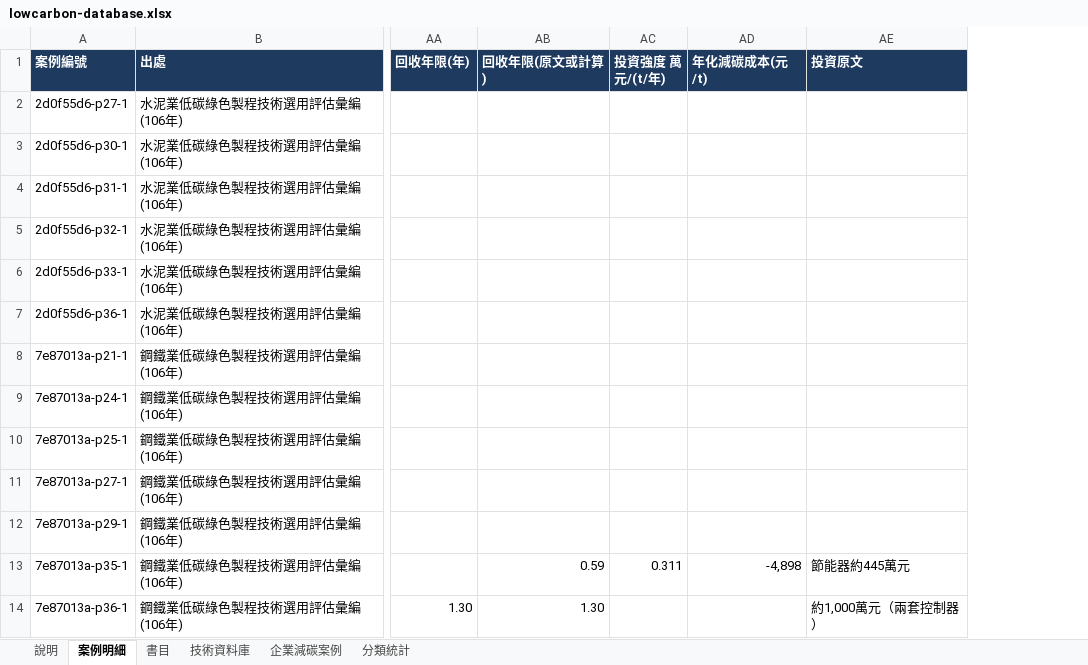
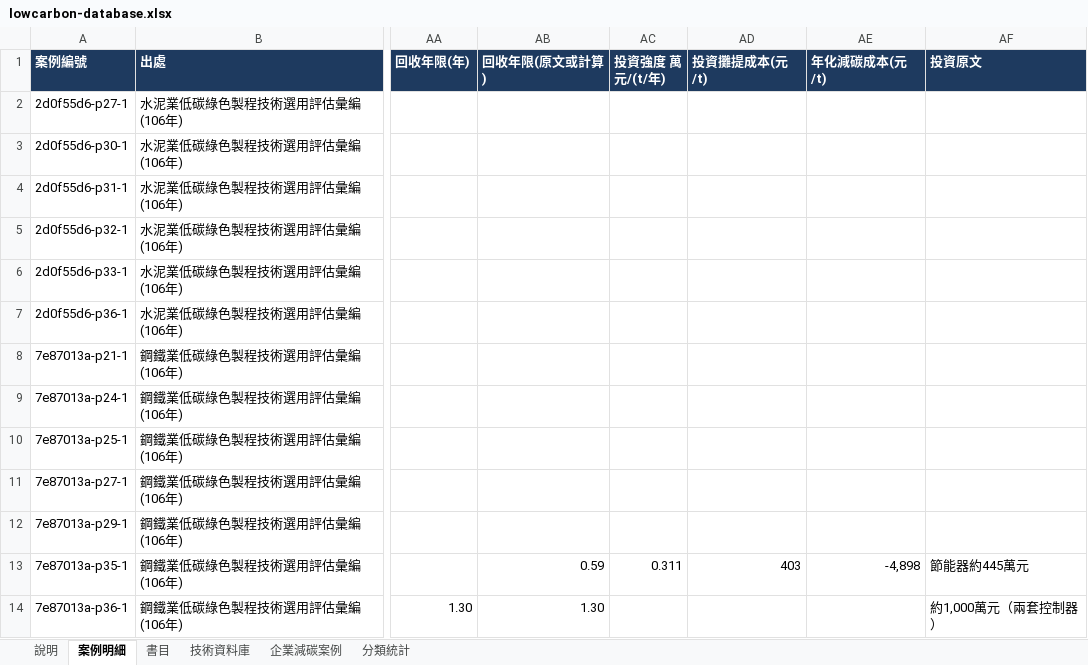
Before and after one commit to youshenglin-ui/trade-dashboard, an Excel workbook: public/data/lowcarbon/lowcarbon-database.xlsx, sheet 案例明細, drawn as a sheet; only a part is shown, gaps mark what is left out; values as stored, in another font and other column widths than the file's, no borders; the diff names each change by its address in the sheet, - before the commit and + after, or states it on an @@ line.

```diff
--- a/public/data/lowcarbon/lowcarbon-database.xlsx (sheet 案例明細)
+++ b/public/data/lowcarbon/lowcarbon-database.xlsx (sheet 案例明細)
+column AD (投資攤提成本(元/t)), row 13: 403
```
Also changed, not shown: sheet 說明, 25 other files.
